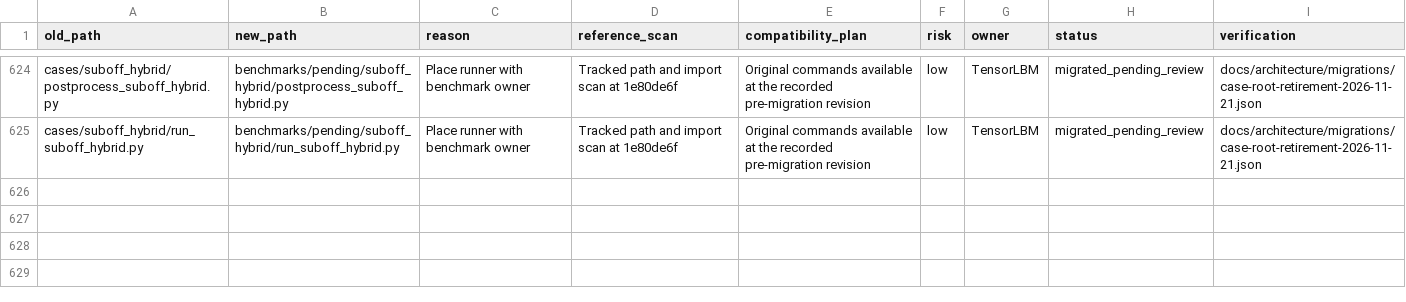
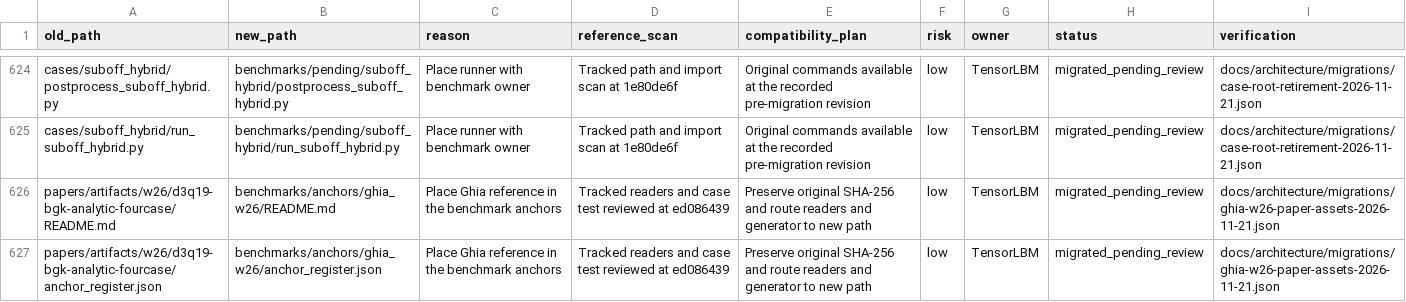
Before and after one commit to cxs503/TensorLBM, a CSV file: docs/architecture/migration_manifest.csv, drawn as a sheet; only a part is shown, gaps mark what is left out; the diff names each change by its address in the sheet, - before the commit and + after, or states it on an @@ line.

Commit message:
Move the Ghia W26 reference into benchmark anchors

```diff
--- a/docs/architecture/migration_manifest.csv
+++ b/docs/architecture/migration_manifest.csv
+row 626: papers/artifacts/w26/d3q19-bgk-analytic-fourcase/README.md | benchmarks/anchors/ghia_w26/README.md | Place Ghia reference in the benchmark anchors | Tracked readers and case test reviewed at ed086439 | Preserve original SHA-256 and route readers and generator to new path | low | TensorLBM | migrated_pending_review | docs/architecture/migrations/ghia-w26-paper-assets-2026-11-21.json
+row 627: papers/artifacts/w26/d3q19-bgk-analytic-fourcase/anchor_register.json | benchmarks/anchors/ghia_w26/anchor_register.json | Place Ghia reference in the benchmark anchors | Tracked readers and case test reviewed at ed086439 | Preserve original SHA-256 and route readers and generator to new path | low | TensorLBM | migrated_pending_review | docs/architecture/migrations/ghia-w26-paper-assets-2026-11-21.json
```
Also changed, not shown: 7 other files.
